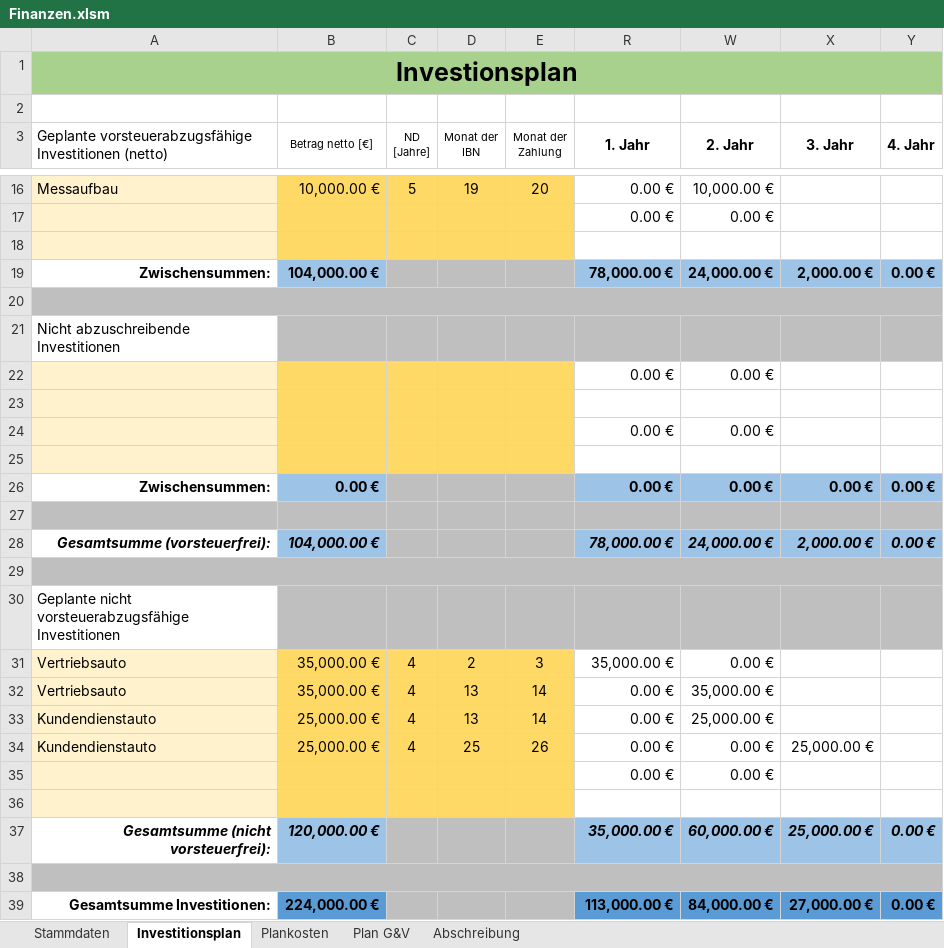
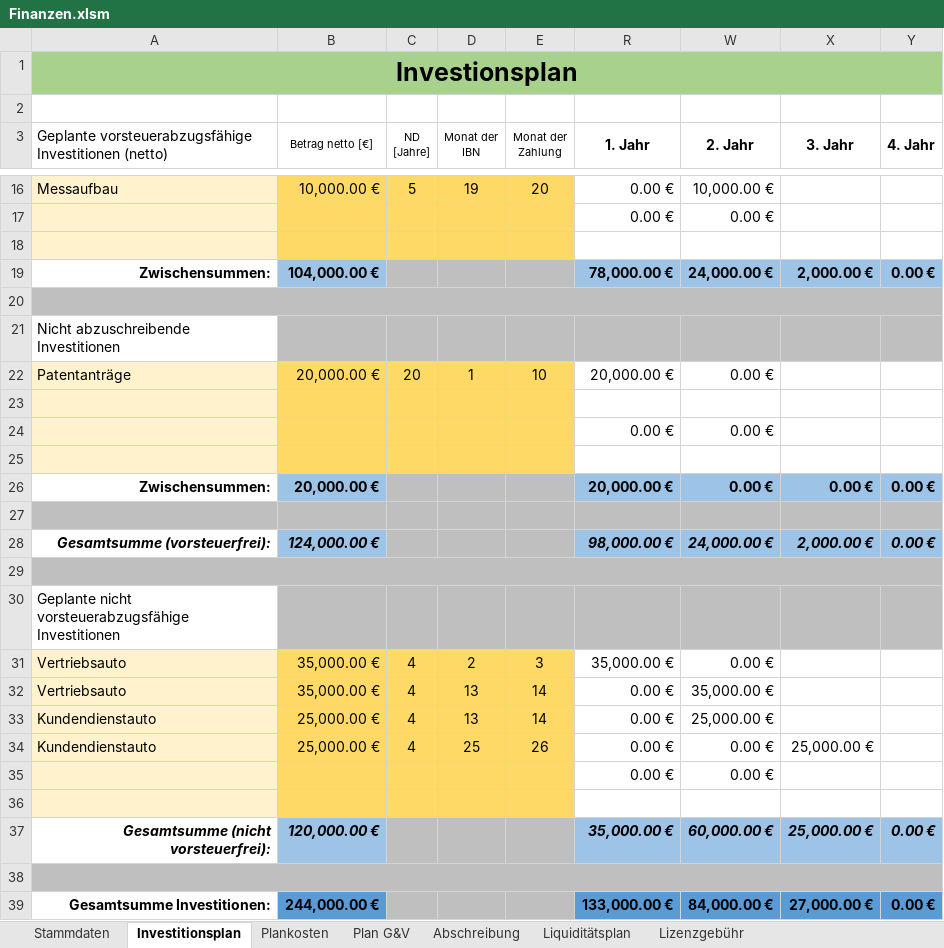
Before and after one commit to thunderbug1/BWL, an Excel workbook: Finanzen/Finanzen.xlsm, sheet Investitionsplan, drawn as a sheet; only a part is shown, gaps mark what is left out; values as stored, in another font and other column widths than the file's, no borders; removed rows and columns are numbered as before the commit, all else as after; the diff names each change by its address in the sheet, - before the commit and + after, or states it on an @@ line.

Commit message:
Finanzen updated
Lizenzgebühr hinzugefügt

```diff
--- a/Finanzen/Finanzen.xlsm (sheet Investitionsplan)
+++ b/Finanzen/Finanzen.xlsm (sheet Investitionsplan)
+sheet tab: Liquiditätsplan
+sheet tab: Lizenzgebühr
-row 22:  |  |  |  |  | 0.00 € | 0.00 €
+row 22: Patentanträge | 20,000.00 € | 20 | 1 | 10 | 20,000.00 € | 0.00 €
-B26 (Betrag netto [€]): 0.00 €
+B26 (Betrag netto [€]): 20,000.00 €
-R26 (1. Jahr): 0.00 €
+R26 (1. Jahr): 20,000.00 €
-B28 (Betrag netto [€]): 104,000.00 €
+B28 (Betrag netto [€]): 124,000.00 €
-R28 (1. Jahr): 78,000.00 €
+R28 (1. Jahr): 98,000.00 €
-B39 (Betrag netto [€]): 224,000.00 €
+B39 (Betrag netto [€]): 244,000.00 €
-R39 (1. Jahr): 113,000.00 €
+R39 (1. Jahr): 133,000.00 €
```
Also changed, not shown: sheet Plankosten, sheet Plan G&V, sheet Abschreibung, formulas that keep their value, hidden cells, charts or pictures.
